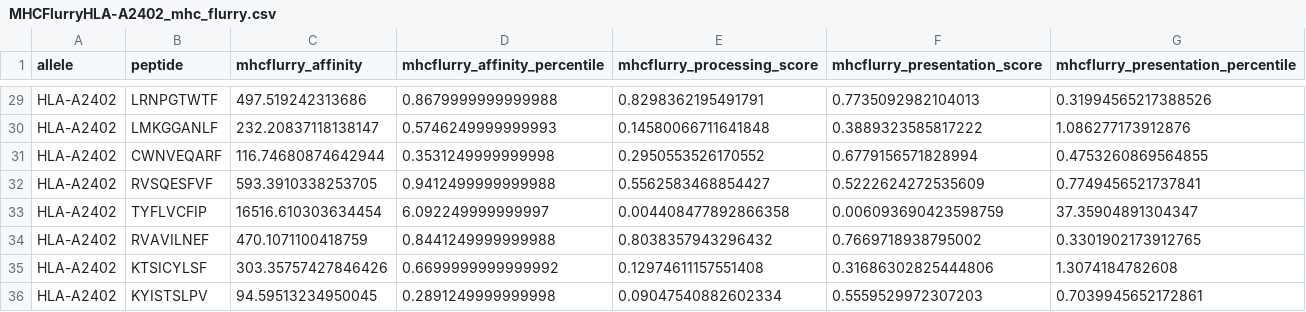
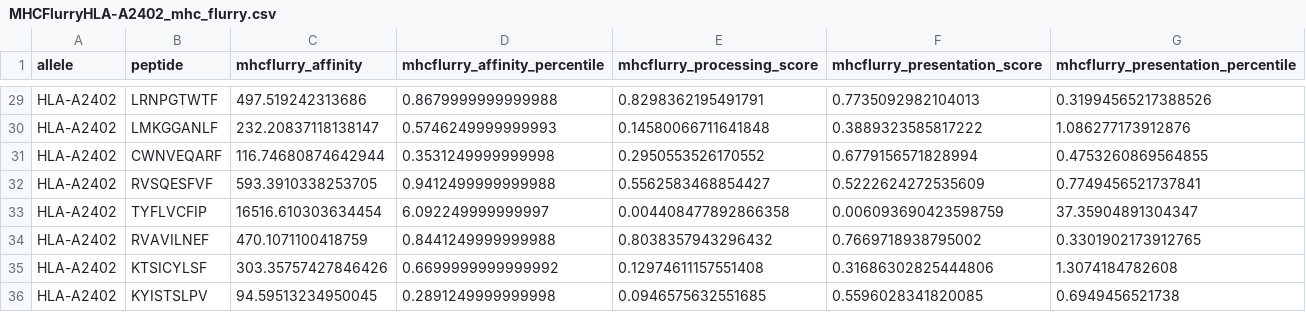
Before and after one commit to sermare/ESMCBA, a CSV file: performances/benchmark/MHCFlurryHLA-A2402_mhc_flurry.csv, drawn as a sheet; only a part is shown, gaps mark what is left out.

```diff
--- a/performances/benchmark/MHCFlurryHLA-A2402_mhc_flurry.csv
+++ b/performances/benchmark/MHCFlurryHLA-A2402_mhc_flurry.csv
@@ -35,2 +35,2 @@ HLA-A2402,RVAVILNEF,470.1071100418759,0.8441249999999988,0.8038357943296432,0.76
 HLA-A2402,KTSICYLSF,303.35757427846426,0.6699999999999992,0.12974611157551408,0.31686302825444806,1.3074184782608
-HLA-A2402,KYISTSLPV,94.59513234950045,0.2891249999999998,0.09047540882602334,0.5559529972307203,0.7039945652172861
+HLA-A2402,KYISTSLPV,94.59513234950045,0.2891249999999998,0.0946575632551685,0.5596028341820085,0.6949456521738
```
Also changed, not shown: performances/benchmark/MHCFlurryHLA-A0201_mhc_flurry.csv, performances/benchmark/MHCFlurryHLA-A2403_mhc_flurry.csv, 19 other files.
